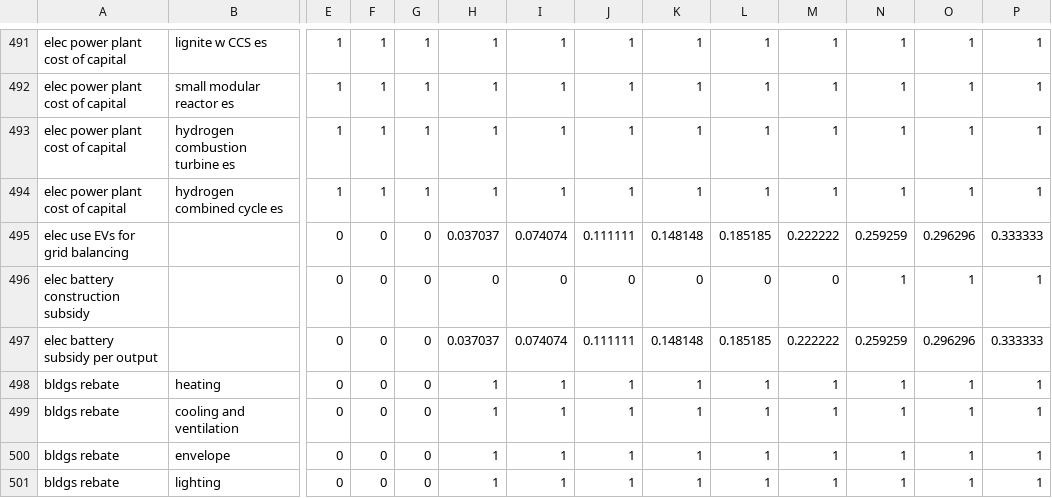
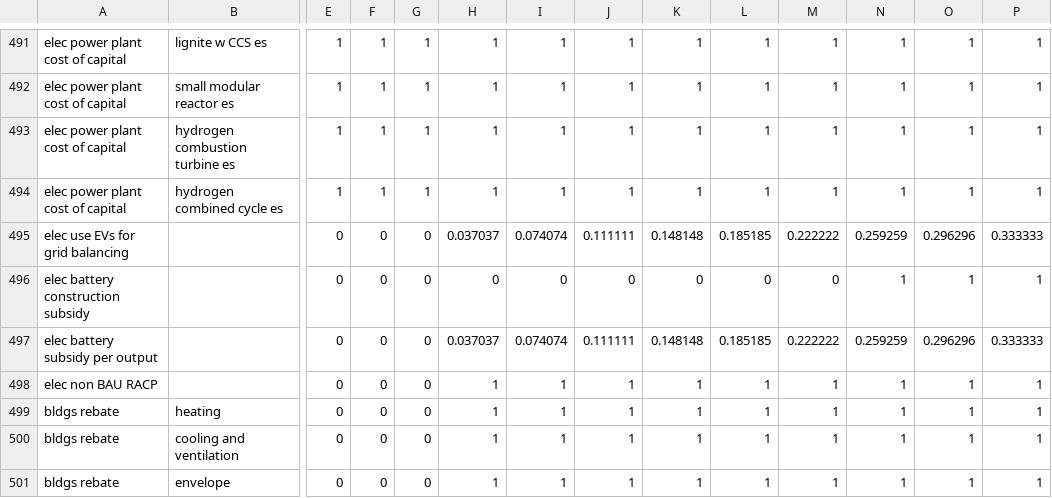
Before and after one commit to EnergyInnovation/eps-louisiana, a CSV file: InputData/plcy-schd/FoPITY/FoPITY-2.csv, drawn as a sheet; only a part is shown, gaps mark what is left out; the shorter side is filled out with more unchanged rows; rows hold the shown columns only; the diff names each change by its address in the sheet, - before the commit and + after, or states it on an @@ line.

```diff
--- a/InputData/plcy-schd/FoPITY/FoPITY-2.csv
+++ b/InputData/plcy-schd/FoPITY/FoPITY-2.csv
+row 498: elec non BAU RACP |  | 0 | 0 | 0 | 1 | 1 | 1 | 1 | 1 | 1 | 1 | 1 | 1
```
Also changed, not shown: InputData/plcy-schd/FoPITY/FoPITY-2-WebApp.csv, 4 other files.
